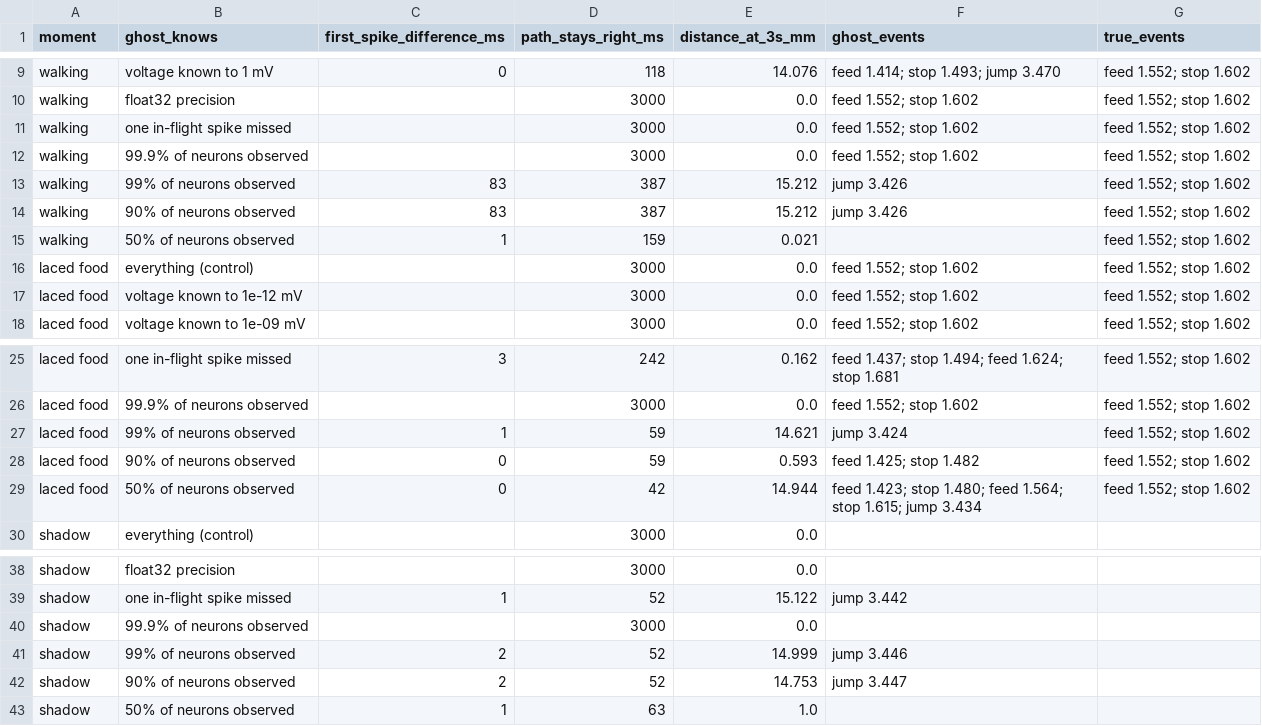
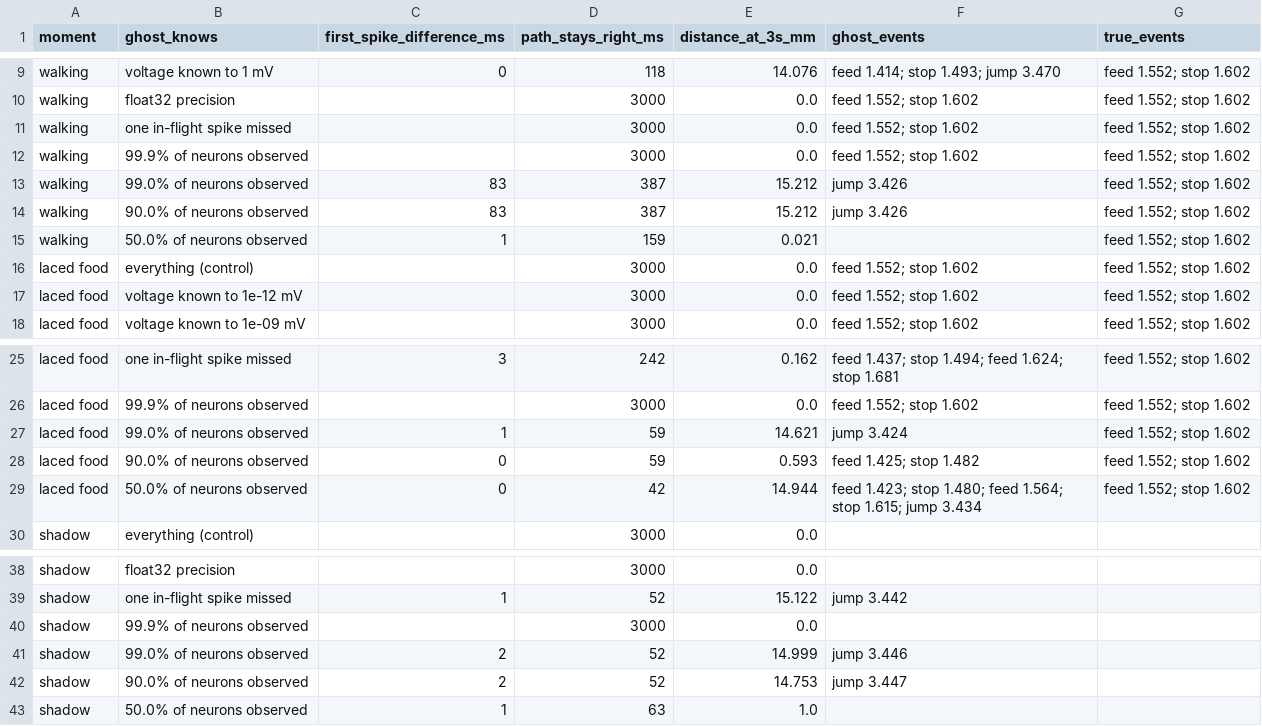
Before and after one commit to xMurungi/tramlines, a CSV file: docs/assets/horizon.csv, drawn as a sheet; only a part is shown, gaps mark what is left out.

```diff
--- a/docs/assets/horizon.csv
+++ b/docs/assets/horizon.csv
@@ -12,5 +12,5 @@ walking,one in-flight spike missed,,3000,0.0,feed 1.552; stop 1.602,feed 1.552;
 walking,99.9% of neurons observed,,3000,0.0,feed 1.552; stop 1.602,feed 1.552; stop 1.602
-walking,99% of neurons observed,83,387,15.212,jump 3.426,feed 1.552; stop 1.602
-walking,90% of neurons observed,83,387,15.212,jump 3.426,feed 1.552; stop 1.602
-walking,50% of neurons observed,1,159,0.021,,feed 1.552; stop 1.602
+walking,99.0% of neurons observed,83,387,15.212,jump 3.426,feed 1.552; stop 1.602
+walking,90.0% of neurons observed,83,387,15.212,jump 3.426,feed 1.552; stop 1.602
+walking,50.0% of neurons observed,1,159,0.021,,feed 1.552; stop 1.602
 laced food,everything (control),,3000,0.0,feed 1.552; stop 1.602,feed 1.552; stop 1.602
@@ -26,5 +26,5 @@ laced food,one in-flight spike missed,3,242,0.162,feed 1.437; stop 1.494; feed 1
 laced food,99.9% of neurons observed,,3000,0.0,feed 1.552; stop 1.602,feed 1.552; stop 1.602
-laced food,99% of neurons observed,1,59,14.621,jump 3.424,feed 1.552; stop 1.602
-laced food,90% of neurons observed,0,59,0.593,feed 1.425; stop 1.482,feed 1.552; stop 1.602
-laced food,50% of neurons observed,0,42,14.944,feed 1.423; stop 1.480; feed 1.564; stop 1.615; jump 3.434,feed 1.552; stop 1.602
+laced food,99.0% of neurons observed,1,59,14.621,jump 3.424,feed 1.552; stop 1.602
+laced food,90.0% of neurons observed,0,59,0.593,feed 1.425; stop 1.482,feed 1.552; stop 1.602
+laced food,50.0% of neurons observed,0,42,14.944,feed 1.423; stop 1.480; feed 1.564; stop 1.615; jump 3.434,feed 1.552; stop 1.602
 shadow,everything (control),,3000,0.0,,
@@ -40,4 +40,4 @@ shadow,one in-flight spike missed,1,52,15.122,jump 3.442,
 shadow,99.9% of neurons observed,,3000,0.0,,
-shadow,99% of neurons observed,2,52,14.999,jump 3.446,
-shadow,90% of neurons observed,2,52,14.753,jump 3.447,
-shadow,50% of neurons observed,1,63,1.0,,
+shadow,99.0% of neurons observed,2,52,14.999,jump 3.446,
+shadow,90.0% of neurons observed,2,52,14.753,jump 3.447,
+shadow,50.0% of neurons observed,1,63,1.0,,
```
Also changed, not shown: 12 other files.
